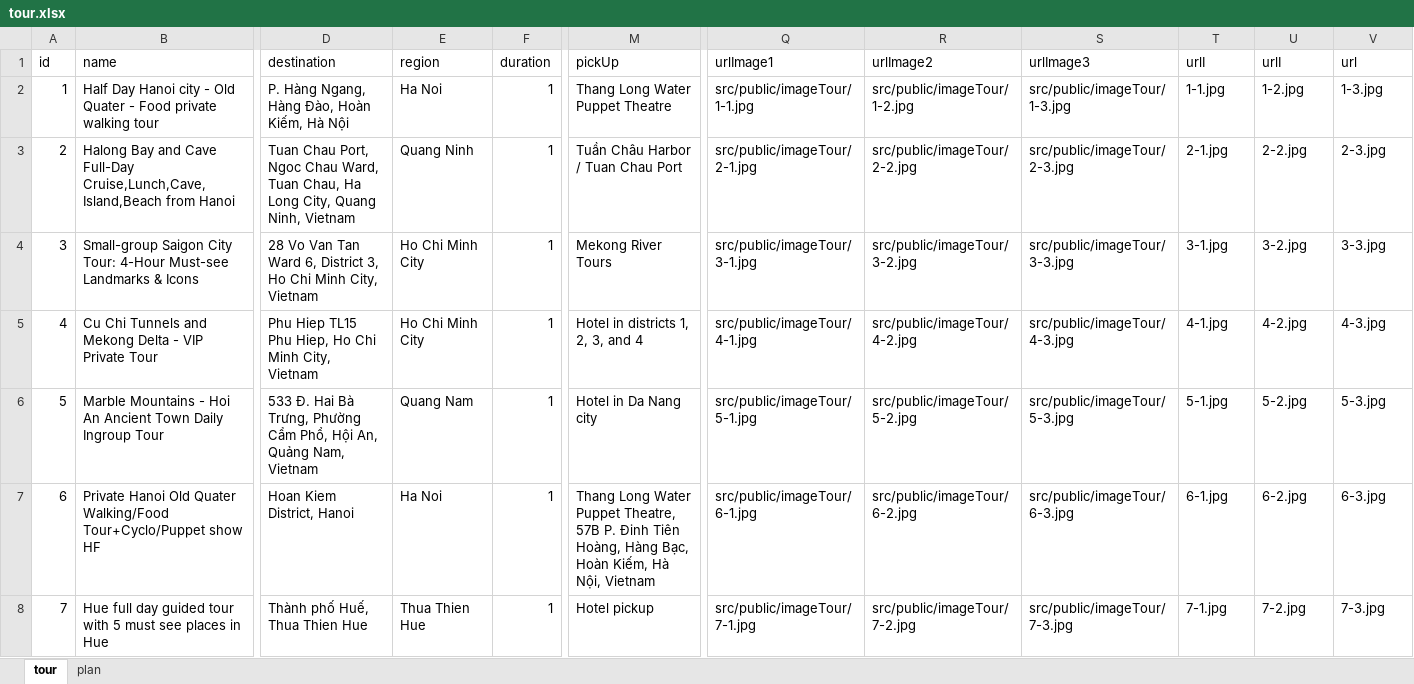
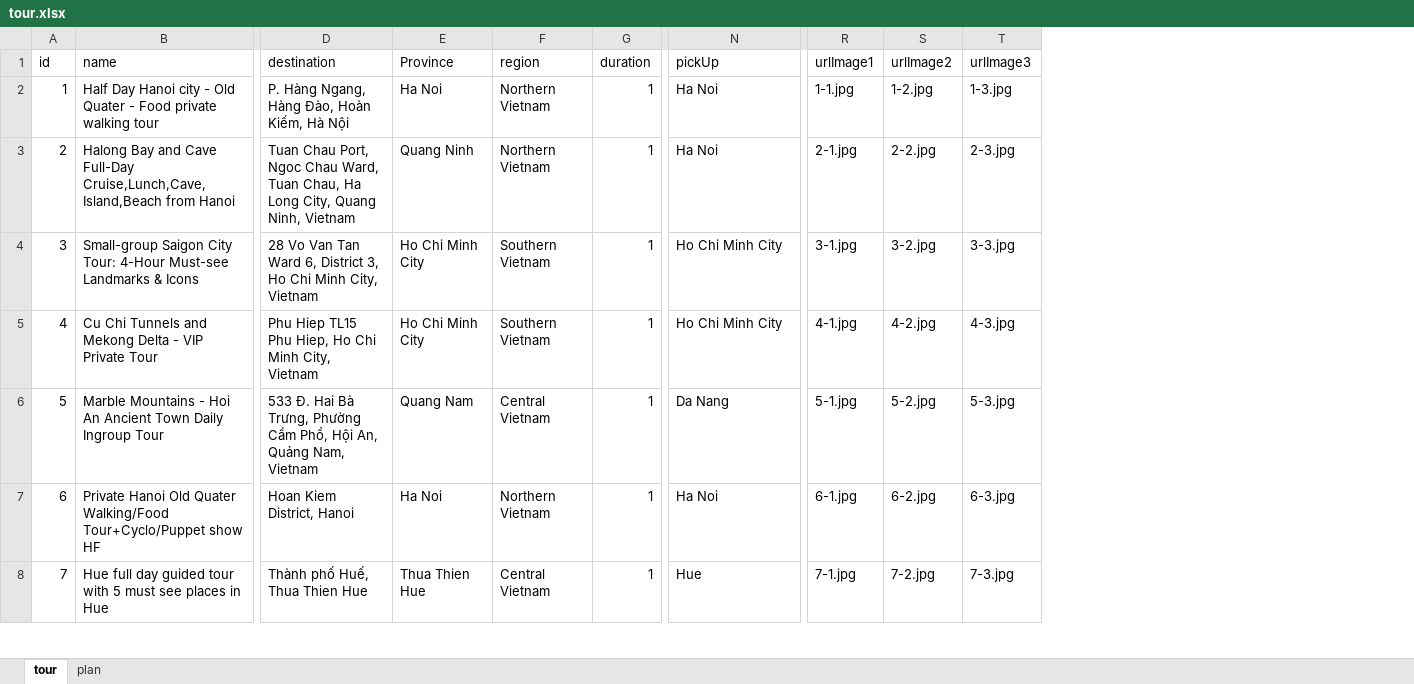
Before and after one commit to Hon1802/n.05-docker-mongo, an Excel workbook: sampleData/tour.xlsx, sheet tour, drawn as a sheet; only a part is shown, gaps mark what is left out; values as stored, in another font and other column widths than the file's, no borders; table styles not drawn; removed rows and columns are numbered as before the commit, all else as after; the diff covers the shown part only; the diff names each change by its address in the sheet, - before the commit and + after, or states it on an @@ line.

```diff
--- a/sampleData/tour.xlsx (sheet tour)
+++ b/sampleData/tour.xlsx (sheet tour)
+column F (region), rows 2-8: Northern Vietnam | Northern Vietnam | Southern Vietnam | Southern Vietnam | Central Vietnam | Northern Vietnam | Central Vietnam
-column Q (urlImage1), rows 2-8: src/public/imageTour/1-1.jpg | src/public/imageTour/2-1.jpg | src/public/imageTour/3-1.jpg | src/public/imageTour/4-1.jpg | src/public/imageTour/5-1.jpg | src/public/imageTour/6-1.jpg | src/public/imageTour/7-1.jpg
-column R (urlImage2), rows 2-8: src/public/imageTour/1-2.jpg | src/public/imageTour/2-2.jpg | src/public/imageTour/3-2.jpg | src/public/imageTour/4-2.jpg | src/public/imageTour/5-2.jpg | src/public/imageTour/6-2.jpg | src/public/imageTour/7-2.jpg
-column S (urlImage3), rows 2-8: src/public/imageTour/1-3.jpg | src/public/imageTour/2-3.jpg | src/public/imageTour/3-3.jpg | src/public/imageTour/4-3.jpg | src/public/imageTour/5-3.jpg | src/public/imageTour/6-3.jpg | src/public/imageTour/7-3.jpg
-E1: region
+E1: Province
-R1: urlI
+R1: urlImage1
-S1: urlI
+S1: urlImage2
-T1: url
+T1: urlImage3
-N2 (pickUp): Thang Long Water Puppet Theatre
+N2 (pickUp): Ha Noi
-N3 (pickUp): Tuần Châu Harbor / Tuan Chau Port
+N3 (pickUp): Ha Noi
-N4 (pickUp): Mekong River Tours
+N4 (pickUp): Ho Chi Minh City
-N5 (pickUp): Hotel in districts 1, 2, 3, and 4
+N5 (pickUp): Ho Chi Minh City
-N6 (pickUp): Hotel in Da Nang city
+N6 (pickUp): Da Nang
-N7 (pickUp): Thang Long Water Puppet Theatre, 57B P. Đinh Tiên Hoàng, Hàng Bạc, Hoàn Kiếm, Hà Nội, Vietnam
+N7 (pickUp): Ha Noi
-N8 (pickUp): Hotel pickup
+N8 (pickUp): Hue
```
Also changed, not shown: 23 edited cells elsewhere in this sheet, formulas that keep their value, 5 other files.
